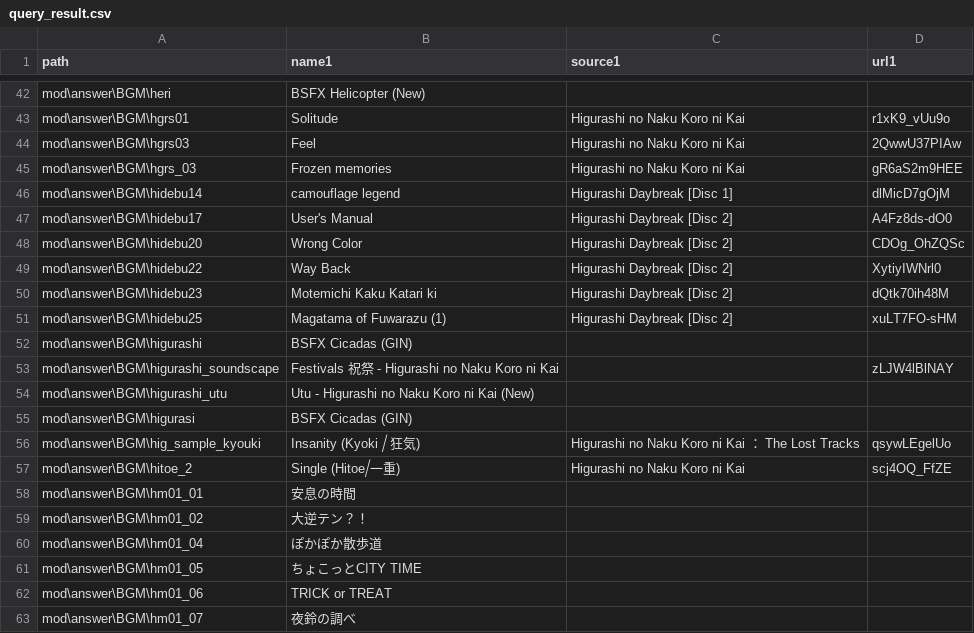
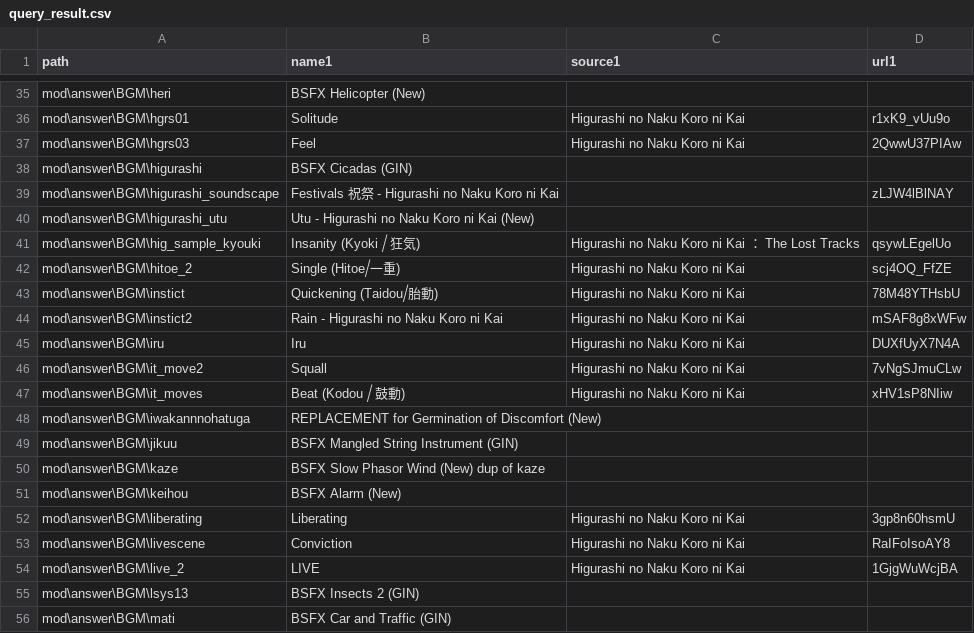
Before and after one commit to 07th-mod/higurashi-bgm-matcher, a CSV file: mod_usable_files/query_result.csv, drawn as a sheet; only a part is shown, gaps mark what is left out; the shorter side is filled out with more unchanged rows; the diff covers the shown part only.

Commit message:
Remove wrong files in answer BGM matching

```diff
--- a/mod_usable_files/query_result.csv
+++ b/mod_usable_files/query_result.csv
@@ -44,9 +37,2 @@ path, name1, source1, url1,
 "mod\answer\BGM\hgrs03","Feel ","Higurashi no Naku Koro ni Kai ","2QwwU37PIAw",
-"mod\answer\BGM\hgrs_03","Frozen memories ","Higurashi no Naku Koro ni Kai ","gR6aS2m9HEE",
-"mod\answer\BGM\hidebu14","camouflage legend ","Higurashi Daybreak [Disc 1] ","dlMicD7gOjM",
-"mod\answer\BGM\hidebu17","User's Manual ","Higurashi Daybreak [Disc 2] ","A4Fz8ds-dO0",
-"mod\answer\BGM\hidebu20","Wrong Color ","Higurashi Daybreak [Disc 2] ","CDOg_OhZQSc",
-"mod\answer\BGM\hidebu22","Way Back ","Higurashi Daybreak [Disc 2] ","XytiyIWNrl0",
-"mod\answer\BGM\hidebu23","Motemichi Kaku Katari ki ","Higurashi Daybreak [Disc 2] ","dQtk70ih48M",
-"mod\answer\BGM\hidebu25","Magatama of Fuwarazu (1) ","Higurashi Daybreak [Disc 2] ","xuLT7FO-sHM",
 "mod\answer\BGM\higurashi","BSFX Cicadas (GIN)","","",
@@ -54,10 +40,3 @@ path, name1, source1, url1,
 "mod\answer\BGM\higurashi_utu","Utu - Higurashi no Naku Koro ni Kai (New)","","",
-"mod\answer\BGM\higurasi","BSFX Cicadas (GIN)","","",
 "mod\answer\BGM\hig_sample_kyouki","Insanity (Kyoki ⧸ 狂気) ","Higurashi no Naku Koro ni Kai ： The Lost Tracks ","qsywLEgelUo",
 "mod\answer\BGM\hitoe_2","Single (Hitoe⧸一重) ","Higurashi no Naku Koro ni Kai ","scj4OQ_FfZE",
-"mod\answer\BGM\hm01_01","安息の時間","","",
-"mod\answer\BGM\hm01_02","大逆テン？！","","",
-"mod\answer\BGM\hm01_04","ぽかぽか散歩道","","",
-"mod\answer\BGM\hm01_05","ちょこっとCITY TIME","","",
-"mod\answer\BGM\hm01_06","TRICK or TREAT","","",
-"mod\answer\BGM\hm01_07","夜鈴の調べ","","",
```
Also changed, not shown: 27 removed rows and 8 edited cells elsewhere in this file, 4 other files.
